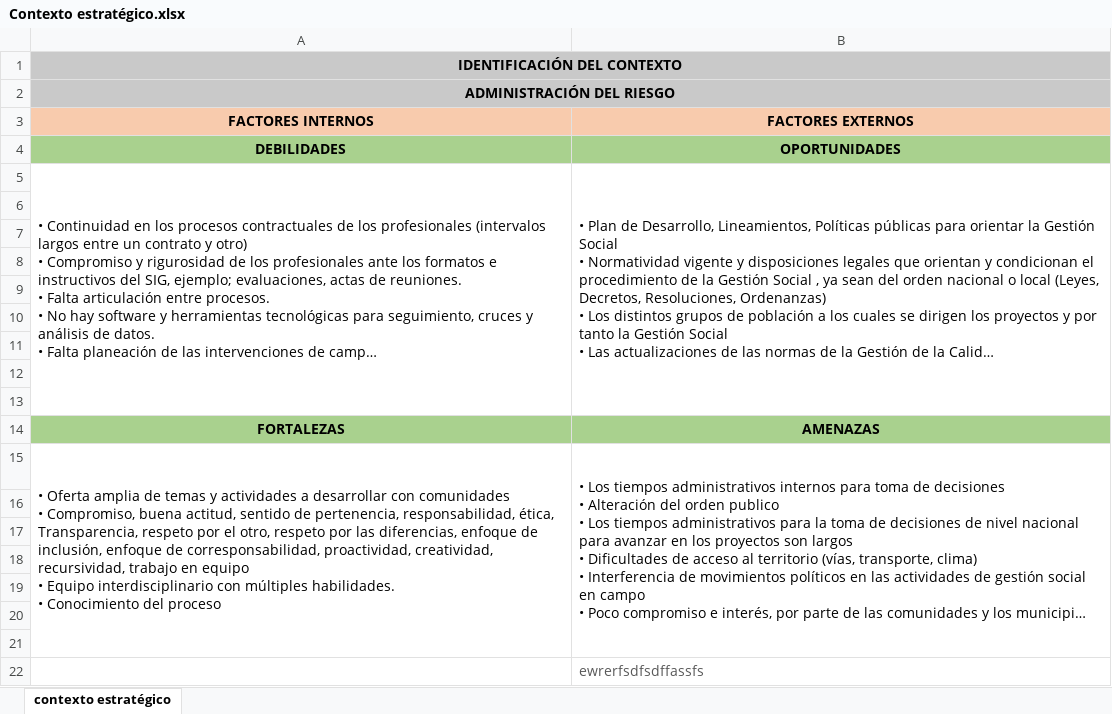
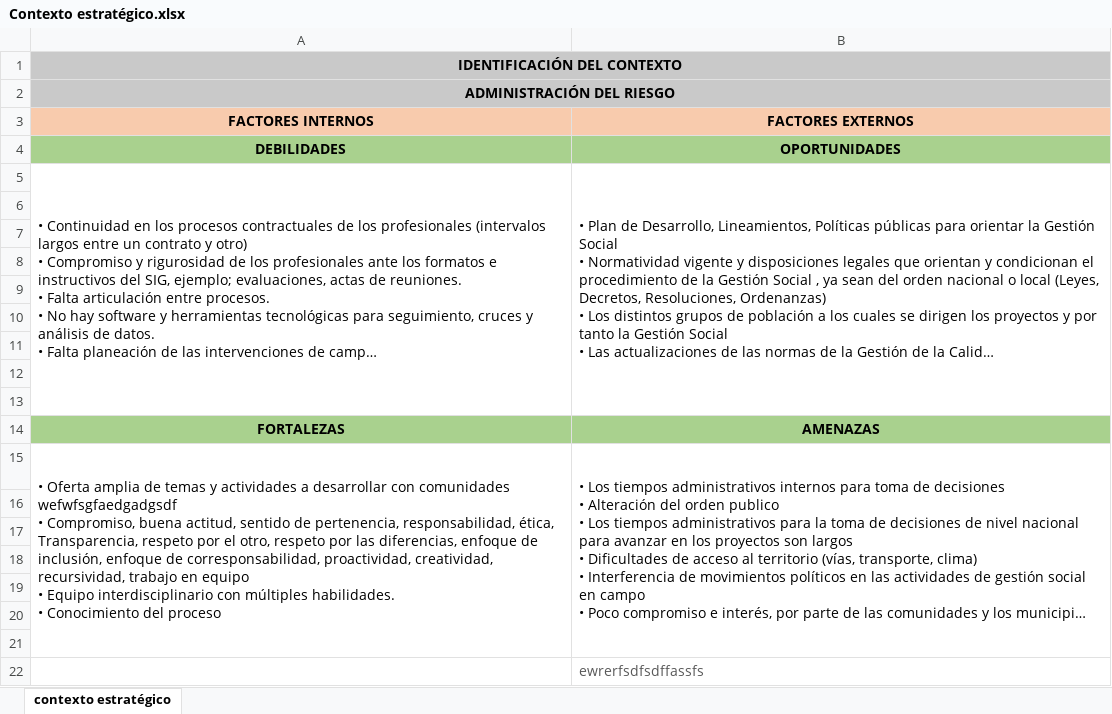
Before and after one commit to luisgarces1/PROYECTOS, an Excel workbook: excel/Contexto estratégico.xlsx, sheet contexto estratégico, drawn as a sheet; long unchanged cells end in …; values as stored, in another font and other column widths than the file's, no borders; conditional formats not drawn; ↵ is a line break in a cell; the diff names each change by its address in the sheet, - before the commit and + after, or states it on an @@ line.

Commit message:
Update Contexto estratégico.xlsx

```diff
--- a/excel/Contexto estratégico.xlsx (sheet contexto estratégico)
+++ b/excel/Contexto estratégico.xlsx (sheet contexto estratégico)
-A15 (FACTORES INTERNOS): …con comunidades ↵ • Compromiso,…
+A15 (FACTORES INTERNOS): …con comunidades ↵ wefwfsgfaedgadgsdf ↵ • Compromiso,…
```
